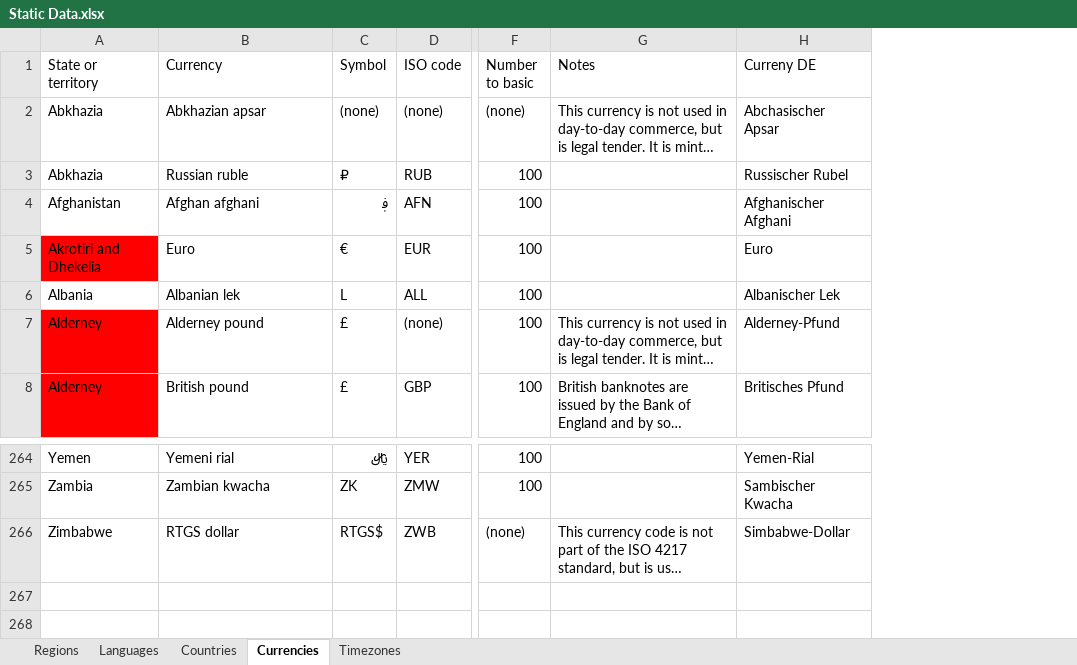
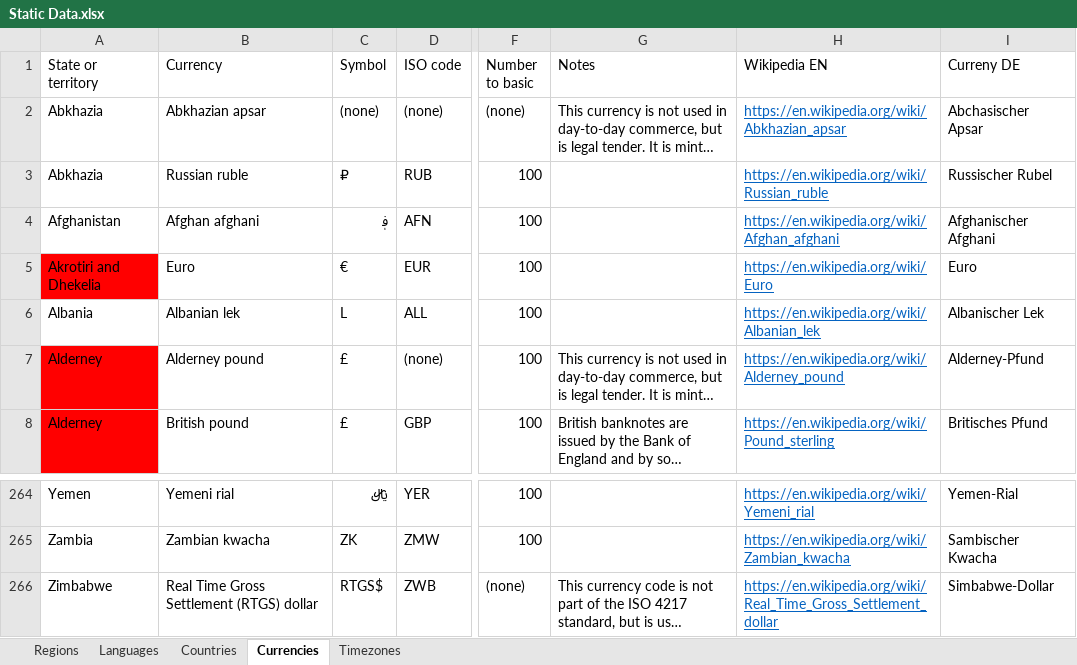
Before and after one commit to mooxphp/moox, an Excel workbook: tallui-data/Static Data.xlsx, sheet Currencies, drawn as a sheet; only a part is shown, gaps mark what is left out; long unchanged cells end in …; values as stored, in another font and other column widths than the file's, no borders; table styles not drawn; the diff names each change by its address in the sheet, - before the commit and + after, or states it on an @@ line.

```diff
--- a/tallui-data/Static Data.xlsx (sheet Currencies)
+++ b/tallui-data/Static Data.xlsx (sheet Currencies)
+column H (Wikipedia EN), rows 2-8: https://en.wikipedia.org/wiki/Abkhazian_apsar | https://en.wikipedia.org/wiki/Russian_ruble | https://en.wikipedia.org/wiki/Afghan_afghani | https://en.wikipedia.org/wiki/Euro | https://en.wikipedia.org/wiki/Albanian_lek | https://en.wikipedia.org/wiki/Alderney_pound | https://en.wikipedia.org/wiki/Pound_sterling; rows 264-266: https://en.wikipedia.org/wiki/Yemeni_rial | https://en.wikipedia.org/wiki/Zambian_kwacha | https://en.wikipedia.org/wiki/Real_Time_Gross_Settlement_dollar
-B266 (Currency): RTGS dollar
+B266 (Currency): Real Time Gross Settlement (RTGS) dollar
```
Also changed, not shown: sheet Languages.
